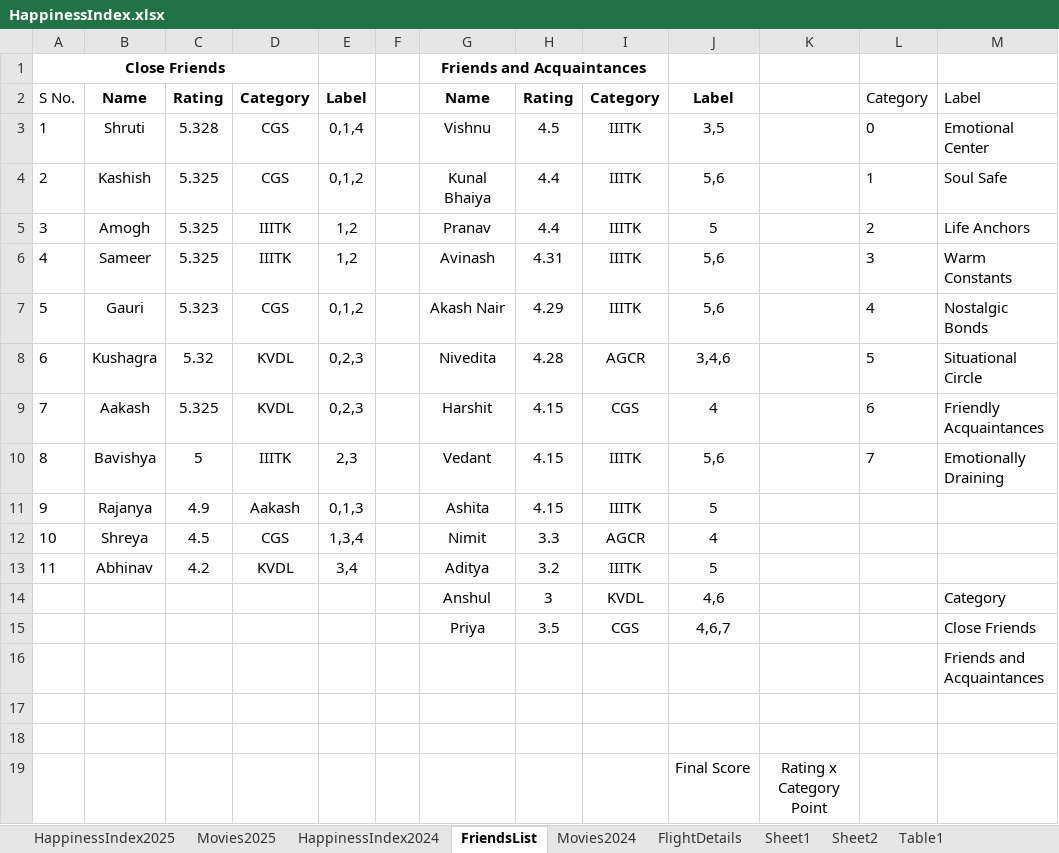
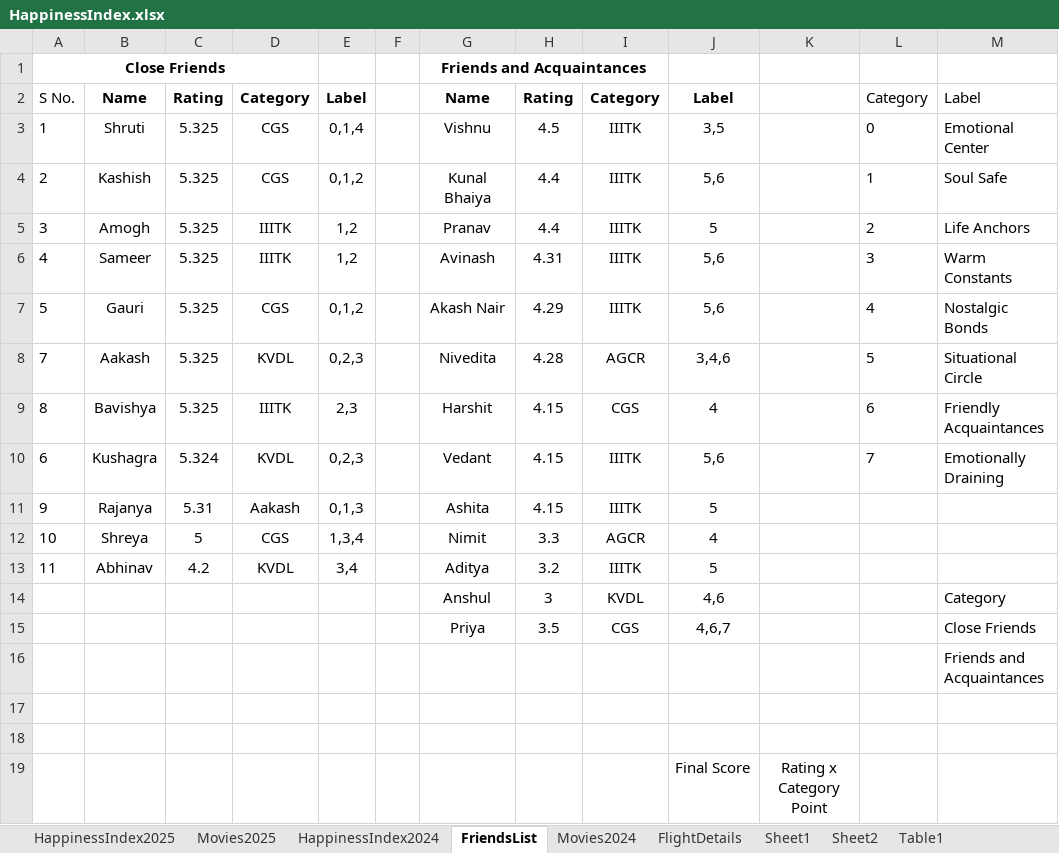
Before and after one commit to Abhinav-1708/Happiness-Index, an Excel workbook: HappinessIndex.xlsx, sheet FriendsList, drawn as a sheet; only a part is shown; values as stored, in another font and other column widths than the file's, no borders; conditional formats not drawn; the diff names each change by its address in the sheet, - before the commit and + after, or states it on an @@ line.

Commit message:
Automated daily backup

```diff
--- a/HappinessIndex.xlsx (sheet FriendsList)
+++ b/HappinessIndex.xlsx (sheet FriendsList)
-C3: 5.328
+C3: 5.325
-C7: 5.323
+C7: 5.325
-A8: 6
+A8: 7
-B8: Kushagra
+B8: Aakash
-C8: 5.32
+C8: 5.325
-A9: 7
+A9: 8
-B9: Aakash
+B9: Bavishya
-D9: KVDL
+D9: IIITK
-E9: 0,2,3
+E9: 2,3
-A10: 8
+A10: 6
-B10: Bavishya
+B10: Kushagra
-C10: 5
+C10: 5.324
-D10: IIITK
+D10: KVDL
-E10: 2,3
+E10: 0,2,3
-C11: 4.9
+C11: 5.31
-C12: 4.5
+C12: 5
```
Also changed, not shown: sheet HappinessIndex2025, sheet Movies2025, charts or pictures.
